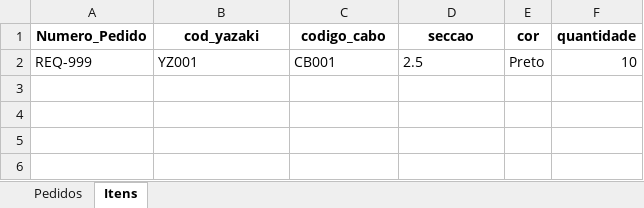
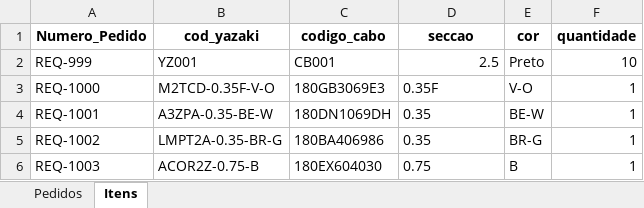
Before and after one commit to Washington-Vieira/pedidos_bobina, an Excel workbook: pedidos/pedidos.xlsx, sheet Itens, drawn as a sheet; values as stored, in another font and other column widths than the file's, no borders; the diff names each change by its address in the sheet, - before the commit and + after, or states it on an @@ line.

```diff
--- a/pedidos/pedidos.xlsx (sheet Itens)
+++ b/pedidos/pedidos.xlsx (sheet Itens)
-D2 alignment: left
+D2 alignment: right
+row 3: REQ-1000 | M2TCD-0.35F-V-O | 180GB3069E3 | 0.35F | V-O | 1
+row 4: REQ-1001 | A3ZPA-0.35-BE-W | 180DN1069DH | 0.35 | BE-W | 1
+row 5: REQ-1002 | LMPT2A-0.35-BR-G | 180BA406986 | 0.35 | BR-G | 1
+row 6: REQ-1003 | ACOR2Z-0.75-B | 180EX604030 | 0.75 | B | 1
```
Also changed, not shown: sheet Pedidos, 2 other files.
